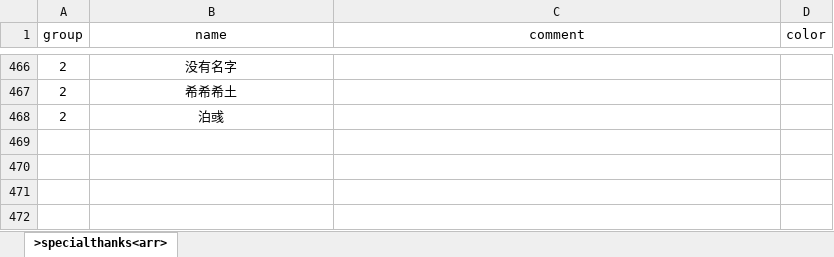
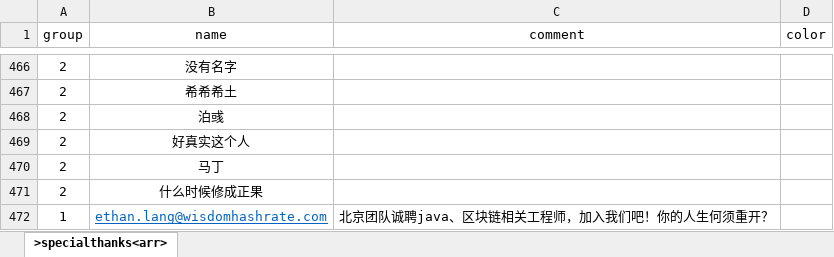
Before and after one commit to VickScarlet/lifeRestart, an Excel workbook: data/specialthanks-dun.xlsx, sheet >specialthanks<arr>, drawn as a sheet; only a part is shown, gaps mark what is left out; values as stored, in another font and other column widths than the file's, no borders; the diff names each change by its address in the sheet, - before the commit and + after, or states it on an @@ line.

Commit message:
update specialthanks

```diff
--- a/data/specialthanks-dun.xlsx (sheet >specialthanks<arr>)
+++ b/data/specialthanks-dun.xlsx (sheet >specialthanks<arr>)
+row 469: 2 | 好真实这个人
+row 470: 2 | 马丁
+row 471: 2 | 什么时候修成正果
+row 472: 1 | ethan.lang@wisdomhashrate.com | 北京团队诚聘java、区块链相关工程师，加入我们吧！你的人生何须重开？
```
Also changed, not shown: data/specialthanks-afd.xlsx, 2 other files.
